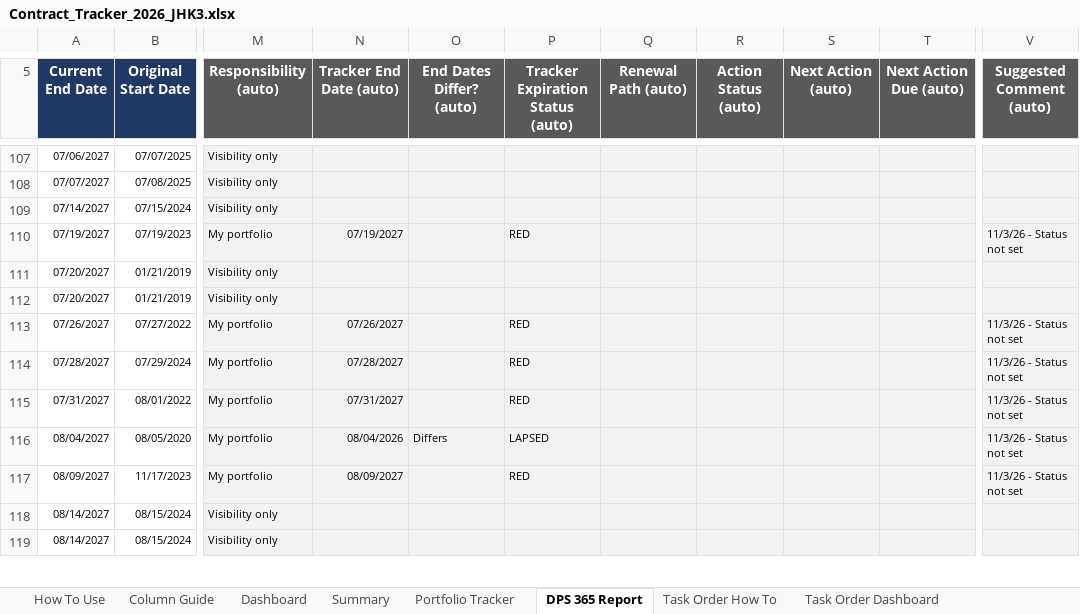
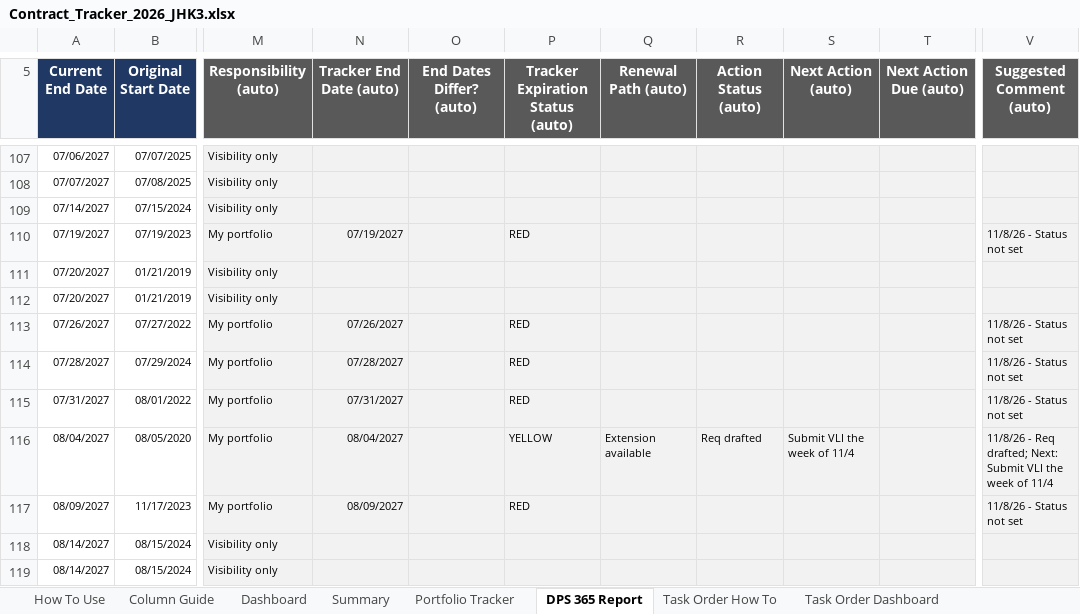
Before and after one commit to jhkirby2001-collab/Procurement-ai-tools, an Excel workbook: trackers/outputs/Contract_Tracker_2026_JHK3.xlsx, sheet DPS 365 Report, drawn as a sheet; only a part is shown, gaps mark what is left out; values as stored, in another font and other column widths than the file's, no borders; charts and pictures and conditional formats not drawn; the diff covers the shown part only; the diff names each change by its address in the sheet, - before the commit and + after, or states it on an @@ line.

```diff
--- a/trackers/outputs/Contract_Tracker_2026_JHK3.xlsx (sheet DPS 365 Report)
+++ b/trackers/outputs/Contract_Tracker_2026_JHK3.xlsx (sheet DPS 365 Report)
-V110 (Suggested Comment (auto)): 11/3/26 - Status not set
+V110 (Suggested Comment (auto)): 11/8/26 - Status not set
-V113:V115 (Suggested Comment (auto)): 11/3/26 - Status not set
+V113:V115 (Suggested Comment (auto)): 11/8/26 - Status not set
-N116 (Tracker End Date (auto)): 08/04/2026
+N116 (Tracker End Date (auto)): 08/04/2027
-O116 (End Dates Differ? (auto)): Differs
+O116 (End Dates Differ? (auto)): (empty)
-P116 (Tracker Expiration Status (auto)): LAPSED
+P116 (Tracker Expiration Status (auto)): YELLOW
-Q116 (Renewal Path (auto)): (empty)
+Q116 (Renewal Path (auto)): Extension available
-R116 (Action Status (auto)): (empty)
+R116 (Action Status (auto)): Req drafted
-S116 (Next Action (auto)): (empty)
+S116 (Next Action (auto)): Submit VLI the week of 11/4
-V116 (Suggested Comment (auto)): 11/3/26 - Status not set
+V116 (Suggested Comment (auto)): 11/8/26 - Req drafted; Next: Submit VLI the week of 11/4
-V117 (Suggested Comment (auto)): 11/3/26 - Status not set
+V117 (Suggested Comment (auto)): 11/8/26 - Status not set
```
Also changed, not shown: 77 edited cells elsewhere in this sheet, sheet Portfolio Tracker, sheet Column Guide, sheet Dashboard, sheet Data Check, sheet Alert Controls, sheet Summary, 3 more sheets, formulas that keep their value, hidden cells, charts or pictures, 9 other files.
